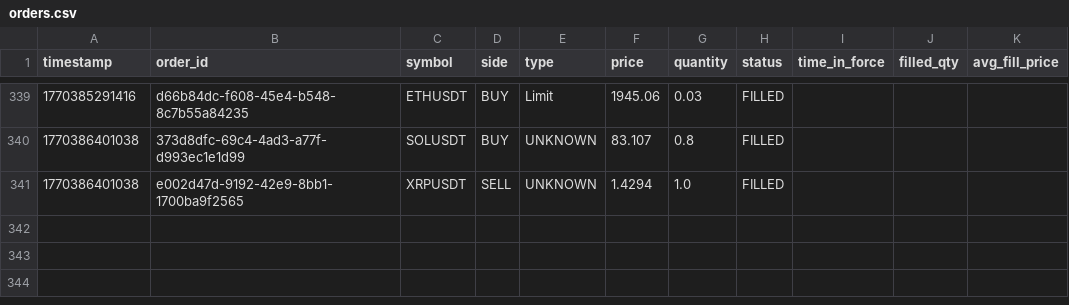
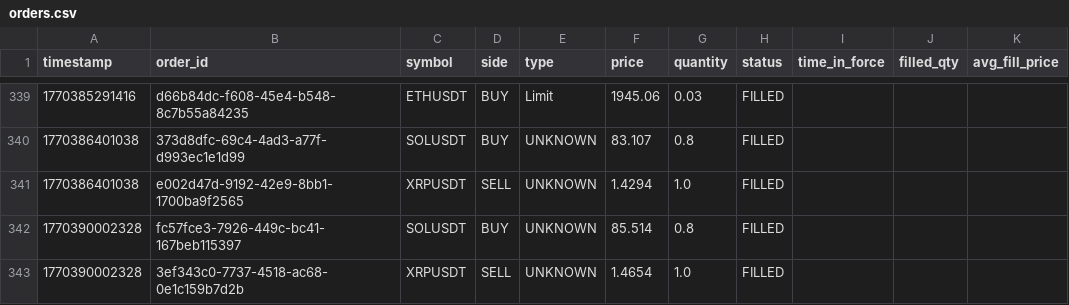
Before and after one commit to azseza/smallfish_, a CSV file: data/logs/orders.csv, drawn as a sheet; only a part is shown, gaps mark what is left out; the diff names each change by its address in the sheet, - before the commit and + after, or states it on an @@ line.

```diff
--- a/data/logs/orders.csv
+++ b/data/logs/orders.csv
+row 342: 1770390002328 | fc57fce3-7926-449c-bc41-167beb115397 | SOLUSDT | BUY | UNKNOWN | 85.514 | 0.8 | FILLED
+row 343: 1770390002328 | 3ef343c0-7737-4518-ac68-0e1c159b7d2b | XRPUSDT | SELL | UNKNOWN | 1.4654 | 1.0 | FILLED
```
Also changed, not shown: data/logs/snapshots.csv, 17 other files.
